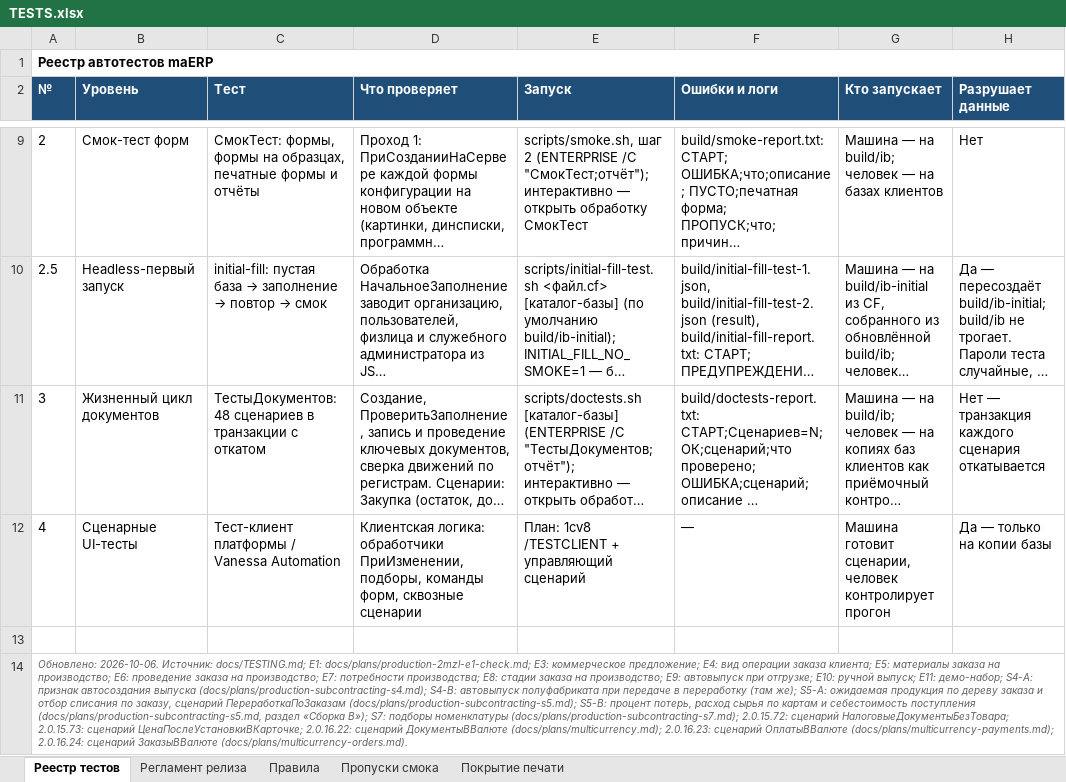
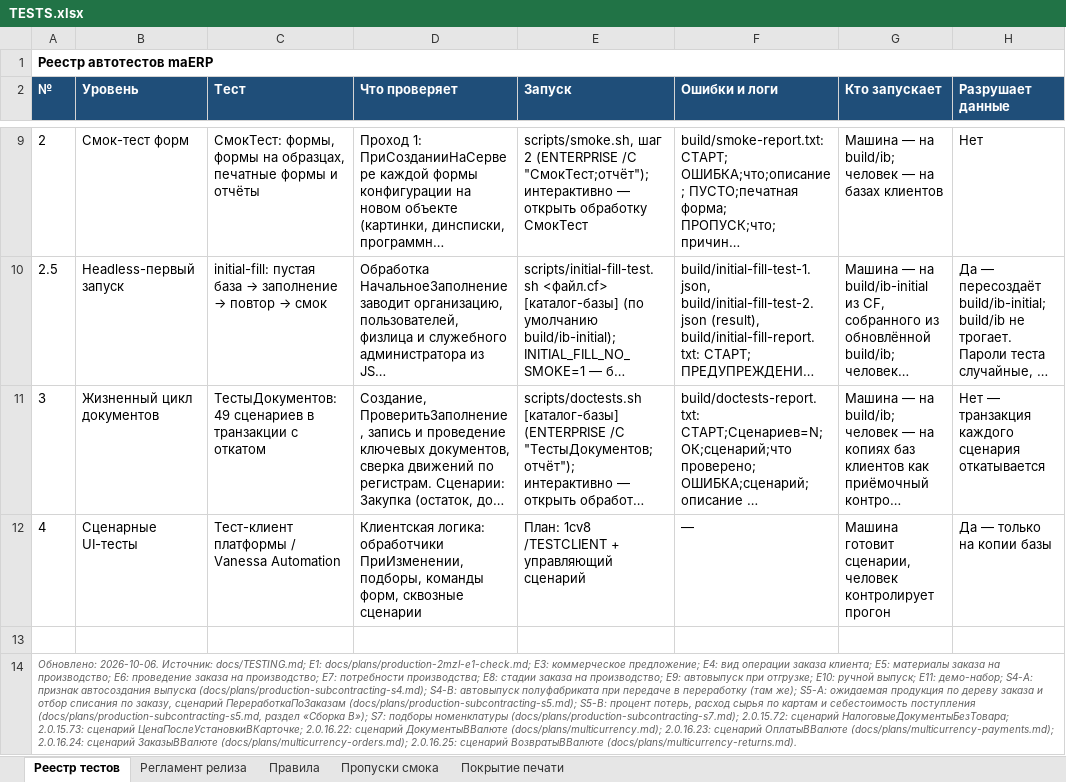
Before and after one commit to bigsofter/maERP, an Excel workbook: docs/TESTS.xlsx, sheet Реестр тестов, drawn as a sheet; only a part is shown, gaps mark what is left out; long unchanged cells end in …; values as stored, in another font and other column widths than the file's, no borders; the diff names each change by its address in the sheet, - before the commit and + after, or states it on an @@ line.

```diff
--- a/docs/TESTS.xlsx (sheet Реестр тестов)
+++ b/docs/TESTS.xlsx (sheet Реестр тестов)
-C11 (Тест): ТестыДокументов: 48 сценариев в…
+C11 (Тест): ТестыДокументов: 49 сценариев в…
-A14 (№): …сценарий ЗаказыВВалюте (docs/plans/multicurrency-orders.md).
+A14 (№): …сценарий ЗаказыВВалюте (docs/plans/multicurrency-orders.md); 2.0.16.25: сценарий ВозвратыВВалюте (docs/plans/multicurrency-returns.md).
```
Also changed, not shown: 55 other files.
